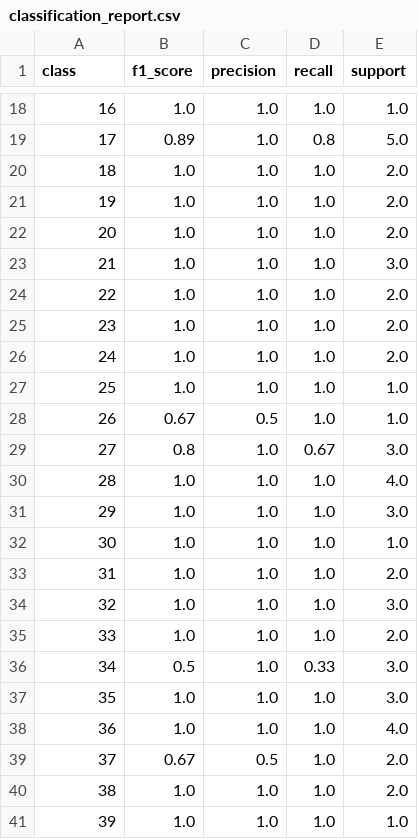
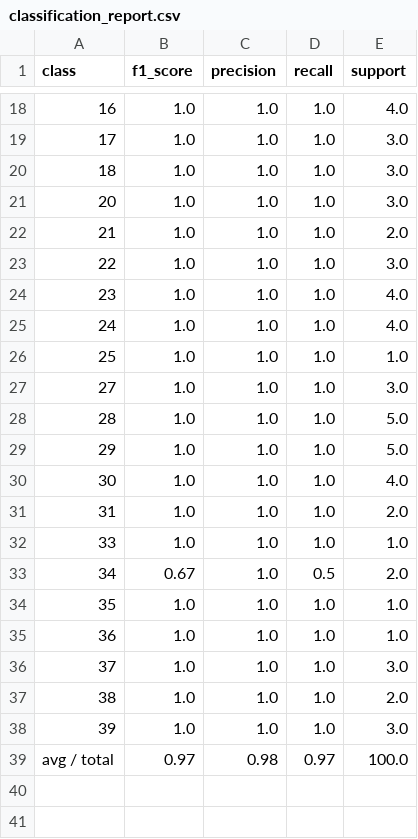
Before and after one commit to aa18514/Python, a CSV file: auto_keras_magic/classification_report.csv, drawn as a sheet; only a part is shown, gaps mark what is left out; the diff covers the shown part only.

```diff
--- a/auto_keras_magic/classification_report.csv
+++ b/auto_keras_magic/classification_report.csv
@@ -18,24 +18,22 @@ class,f1_score,precision,recall,support
-   16,1.0,1.0,1.0,1.0
-   17,0.89,1.0,0.8,5.0
-   18,1.0,1.0,1.0,2.0
-   19,1.0,1.0,1.0,2.0
-   20,1.0,1.0,1.0,2.0
-   21,1.0,1.0,1.0,3.0
-   22,1.0,1.0,1.0,2.0
-   23,1.0,1.0,1.0,2.0
-   24,1.0,1.0,1.0,2.0
+   16,1.0,1.0,1.0,4.0
+   17,1.0,1.0,1.0,3.0
+   18,1.0,1.0,1.0,3.0
+   20,1.0,1.0,1.0,3.0
+   21,1.0,1.0,1.0,2.0
+   22,1.0,1.0,1.0,3.0
+   23,1.0,1.0,1.0,4.0
+   24,1.0,1.0,1.0,4.0
    25,1.0,1.0,1.0,1.0
-   26,0.67,0.5,1.0,1.0
-   27,0.8,1.0,0.67,3.0
-   28,1.0,1.0,1.0,4.0
-   29,1.0,1.0,1.0,3.0
-   30,1.0,1.0,1.0,1.0
+   27,1.0,1.0,1.0,3.0
+   28,1.0,1.0,1.0,5.0
+   29,1.0,1.0,1.0,5.0
+   30,1.0,1.0,1.0,4.0
    31,1.0,1.0,1.0,2.0
-   32,1.0,1.0,1.0,3.0
-   33,1.0,1.0,1.0,2.0
-   34,0.5,1.0,0.33,3.0
-   35,1.0,1.0,1.0,3.0
-   36,1.0,1.0,1.0,4.0
-   37,0.67,0.5,1.0,2.0
+   33,1.0,1.0,1.0,1.0
+   34,0.67,1.0,0.5,2.0
+   35,1.0,1.0,1.0,1.0
+   36,1.0,1.0,1.0,1.0
+   37,1.0,1.0,1.0,3.0
    38,1.0,1.0,1.0,2.0
-   39,1.0,1.0,1.0,1.0
+   39,1.0,1.0,1.0,3.0
+avg / total,0.97,0.98,0.97,100.0
```
Also changed, not shown: 32 edited cells elsewhere in this file, 3 other files.
